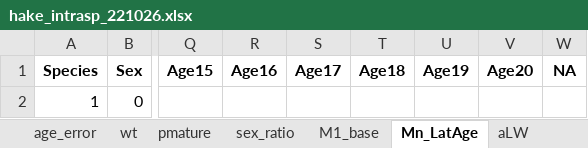
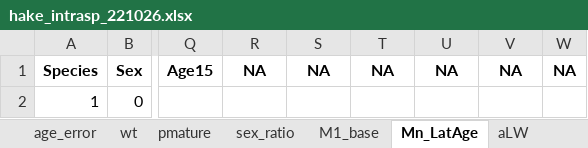
Before and after one commit to grantdadams/hake-CEATTLE, an Excel workbook: data/hake_intrasp_221026.xlsx, sheet Mn_LatAge, drawn as a sheet; only a part is shown, gaps mark what is left out; values as stored, in another font and other column widths than the file's, no borders; the diff names each change by its address in the sheet, - before the commit and + after, or states it on an @@ line.

```diff
--- a/data/hake_intrasp_221026.xlsx (sheet Mn_LatAge)
+++ b/data/hake_intrasp_221026.xlsx (sheet Mn_LatAge)
-R1: Age16
+R1: NA
-S1: Age17
+S1: NA
-T1: Age18
+T1: NA
-U1: Age19
+U1: NA
-V1: Age20
+V1: NA
```
Also changed, not shown: sheet comp_data, sheet UobsWtAge, sheet age_error, sheet age_trans_matrix, sheet M1_base, sheet NByageFixed, 6 more sheets, 6 other files.
